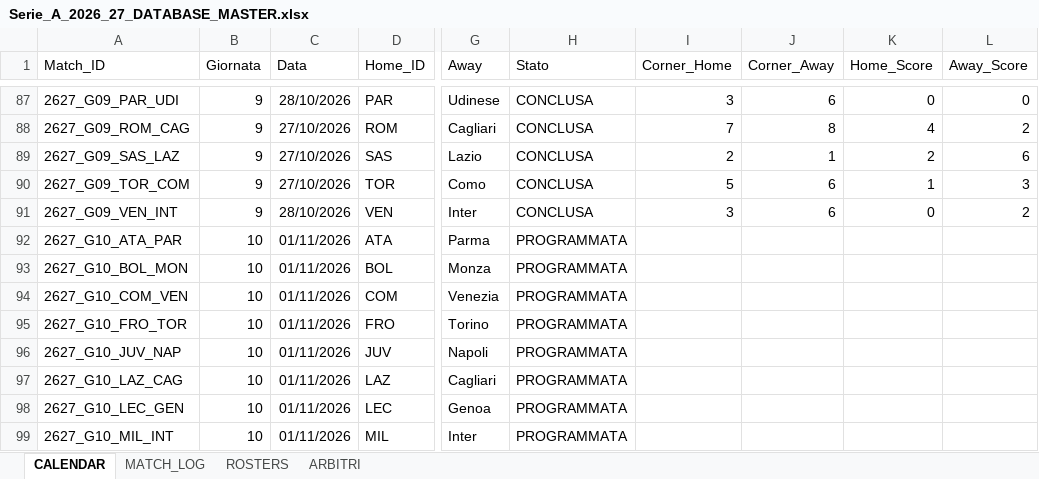
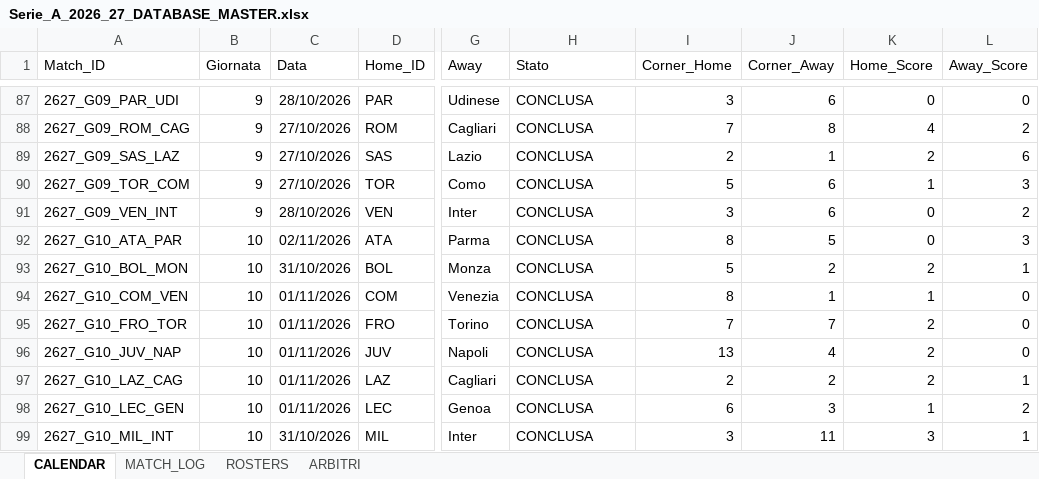
Before and after one commit to desantism505-lang/serie-a-tool, an Excel workbook: Serie_A_2026_27_DATABASE_MASTER.xlsx, sheet CALENDAR, drawn as a sheet; only a part is shown, gaps mark what is left out; values as stored, in another font and other column widths than the file's, no borders; the diff covers the shown part only; the diff names each change by its address in the sheet, - before the commit and + after, or states it on an @@ line.

```diff
--- a/Serie_A_2026_27_DATABASE_MASTER.xlsx (sheet CALENDAR)
+++ b/Serie_A_2026_27_DATABASE_MASTER.xlsx (sheet CALENDAR)
-C92 (Data): 01/11/2026
+C92 (Data): 02/11/2026
-H92:H99 (Stato): PROGRAMMATA
+H92:H99 (Stato): CONCLUSA
-I92 (Corner_Home): (empty)
+I92 (Corner_Home): 8
-J92 (Corner_Away): (empty)
+J92 (Corner_Away): 5
-K92 (Home_Score): (empty)
+K92 (Home_Score): 0
-L92 (Away_Score): (empty)
+L92 (Away_Score): 3
-C93 (Data): 01/11/2026
+C93 (Data): 31/10/2026
-I93 (Corner_Home): (empty)
+I93 (Corner_Home): 5
-J93 (Corner_Away): (empty)
+J93 (Corner_Away): 2
-K93 (Home_Score): (empty)
+K93 (Home_Score): 2
-L93 (Away_Score): (empty)
+L93 (Away_Score): 1
-I94 (Corner_Home): (empty)
+I94 (Corner_Home): 8
-J94 (Corner_Away): (empty)
+J94 (Corner_Away): 1
-K94 (Home_Score): (empty)
+K94 (Home_Score): 1
-L94:L96 (Away_Score): (empty)
+L94:L96 (Away_Score): 0
-I95 (Corner_Home): (empty)
+I95 (Corner_Home): 7
-J95 (Corner_Away): (empty)
+J95 (Corner_Away): 7
-K95:K97 (Home_Score): (empty)
+K95:K97 (Home_Score): 2
-I96 (Corner_Home): (empty)
+I96 (Corner_Home): 13
-J96 (Corner_Away): (empty)
+J96 (Corner_Away): 4
-I97 (Corner_Home): (empty)
+I97 (Corner_Home): 2
-J97 (Corner_Away): (empty)
+J97 (Corner_Away): 2
-L97 (Away_Score): (empty)
+L97 (Away_Score): 1
-I98 (Corner_Home): (empty)
+I98 (Corner_Home): 6
-J98 (Corner_Away): (empty)
+J98 (Corner_Away): 3
-K98 (Home_Score): (empty)
+K98 (Home_Score): 1
-L98 (Away_Score): (empty)
+L98 (Away_Score): 2
-C99 (Data): 01/11/2026
+C99 (Data): 31/10/2026
-I99 (Corner_Home): (empty)
+I99 (Corner_Home): 3
-J99 (Corner_Away): (empty)
+J99 (Corner_Away): 11
-K99 (Home_Score): (empty)
+K99 (Home_Score): 3
-L99 (Away_Score): (empty)
+L99 (Away_Score): 1
```
Also changed, not shown: 12 edited cells elsewhere in this sheet, sheet MATCH_LOG, sheet ARBITRI, sheet ROSTERS, 1 other file.
